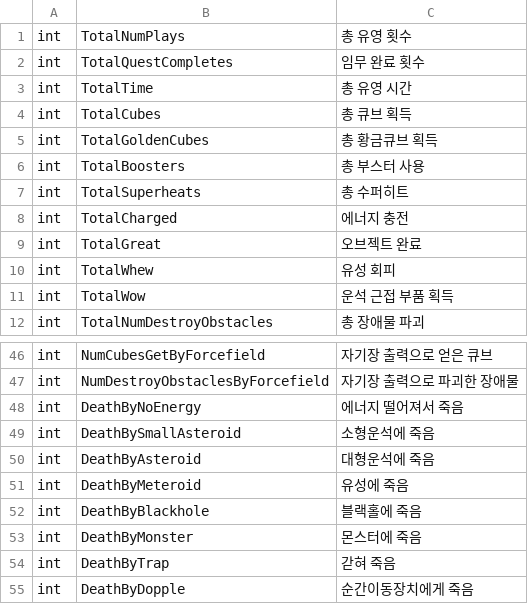
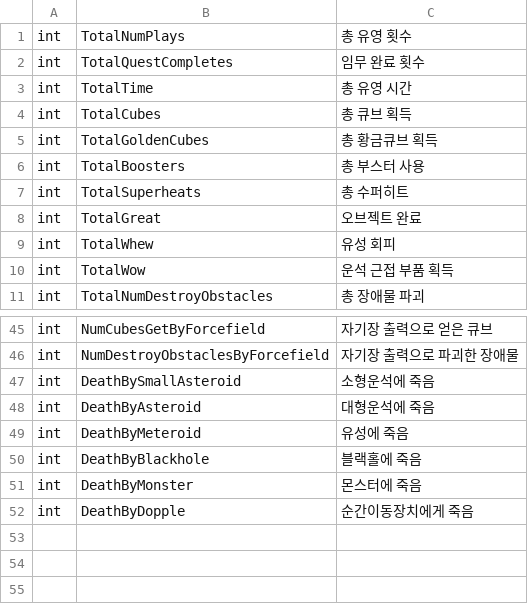
Before and after one commit to spilist/shoong, a CSV file: assets/Resources/_StatsMatching/Total.csv, drawn as a sheet; only a part is shown, gaps mark what is left out.

```diff
--- a/assets/Resources/_StatsMatching/Total.csv
+++ b/assets/Resources/_StatsMatching/Total.csv
@@ -7,3 +7,2 @@ int,TotalBoosters,총 부스터 사용
 int,TotalSuperheats,총 수퍼히트
-int,TotalCharged,에너지 충전
 int,TotalGreat,오브젝트 완료
@@ -47,3 +46,2 @@ int,NumCubesGetByForcefield,자기장 출력으로 얻은 큐브
 int,NumDestroyObstaclesByForcefield,자기장 출력으로 파괴한 장애물
-int,DeathByNoEnergy,에너지 떨어져서 죽음
 int,DeathBySmallAsteroid,소형운석에 죽음
@@ -53,3 +51,2 @@ int,DeathByBlackhole,블랙홀에 죽음
 int,DeathByMonster,몬스터에 죽음
-int,DeathByTrap,갇혀 죽음
 int,DeathByDopple,순간이동장치에게 죽음
```
Also changed, not shown: 51 other files.
